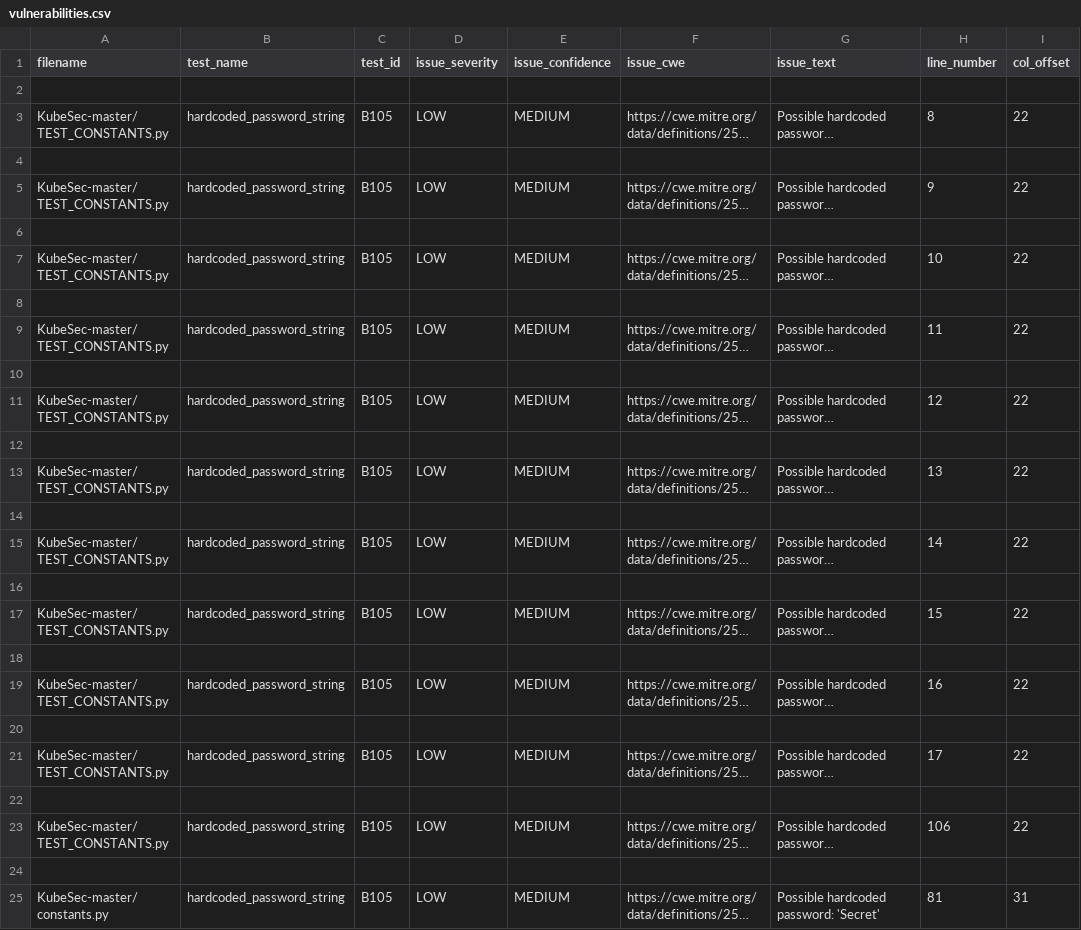
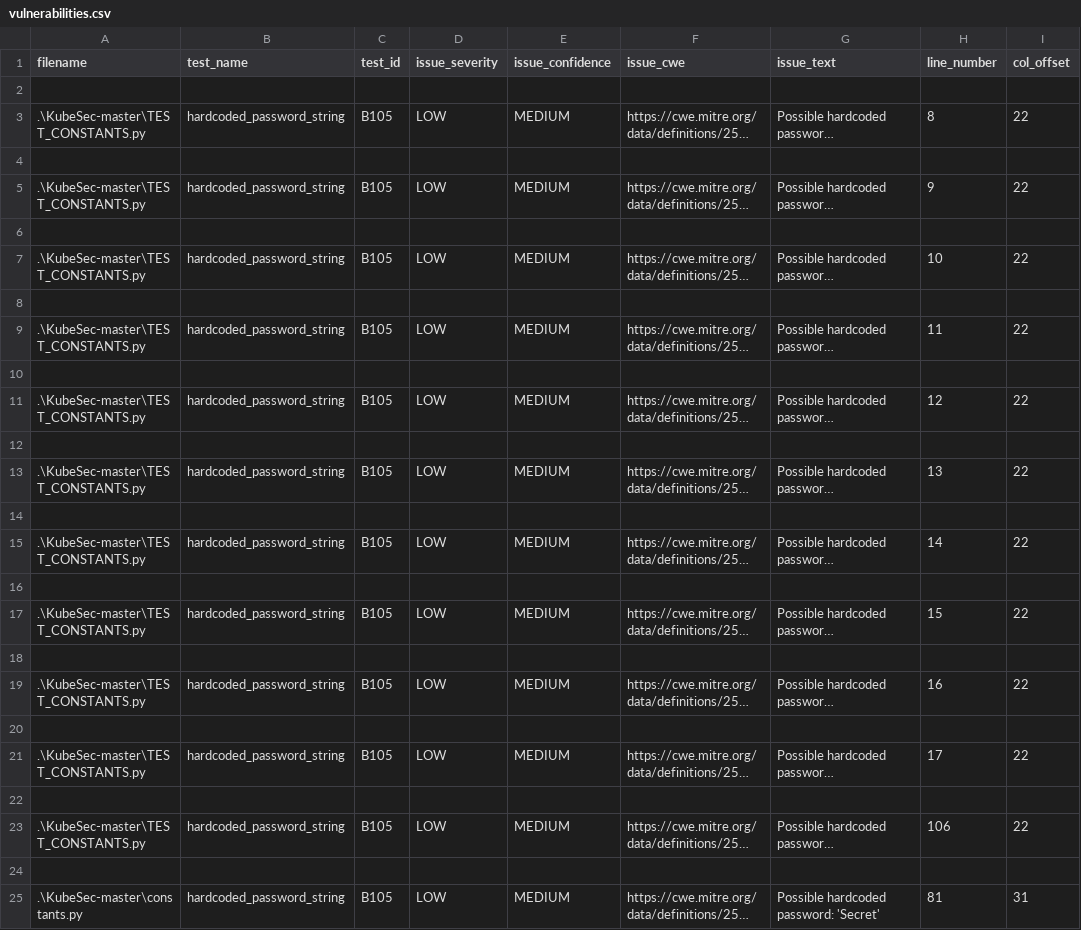
Before and after one commit to jkellison980/TeamX-SQA2022-AUBURN, a CSV file: vulnerabilities.csv, drawn as a sheet; only a part is shown; long unchanged cells end in …; the diff names each change by its address in the sheet, - before the commit and + after, or states it on an @@ line.

Commit message:
cvs output

```diff
--- a/vulnerabilities.csv
+++ b/vulnerabilities.csv
-A3 (filename): KubeSec-master/TEST_CONSTANTS.py
+A3 (filename): .\KubeSec-master\TEST_CONSTANTS.py
-A5 (filename): KubeSec-master/TEST_CONSTANTS.py
+A5 (filename): .\KubeSec-master\TEST_CONSTANTS.py
-A7 (filename): KubeSec-master/TEST_CONSTANTS.py
+A7 (filename): .\KubeSec-master\TEST_CONSTANTS.py
-A9 (filename): KubeSec-master/TEST_CONSTANTS.py
+A9 (filename): .\KubeSec-master\TEST_CONSTANTS.py
-A11 (filename): KubeSec-master/TEST_CONSTANTS.py
+A11 (filename): .\KubeSec-master\TEST_CONSTANTS.py
-A13 (filename): KubeSec-master/TEST_CONSTANTS.py
+A13 (filename): .\KubeSec-master\TEST_CONSTANTS.py
-A15 (filename): KubeSec-master/TEST_CONSTANTS.py
+A15 (filename): .\KubeSec-master\TEST_CONSTANTS.py
-A17 (filename): KubeSec-master/TEST_CONSTANTS.py
+A17 (filename): .\KubeSec-master\TEST_CONSTANTS.py
-A19 (filename): KubeSec-master/TEST_CONSTANTS.py
+A19 (filename): .\KubeSec-master\TEST_CONSTANTS.py
-A21 (filename): KubeSec-master/TEST_CONSTANTS.py
+A21 (filename): .\KubeSec-master\TEST_CONSTANTS.py
-A23 (filename): KubeSec-master/TEST_CONSTANTS.py
+A23 (filename): .\KubeSec-master\TEST_CONSTANTS.py
-A25 (filename): KubeSec-master/constants.py
+A25 (filename): .\KubeSec-master\constants.py
```
